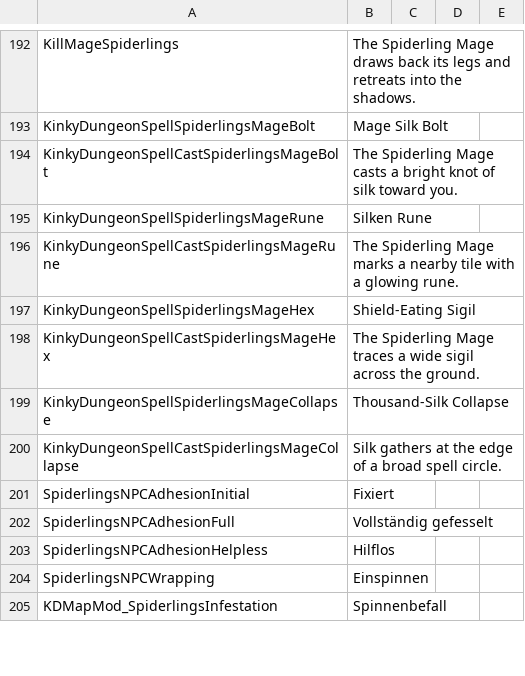
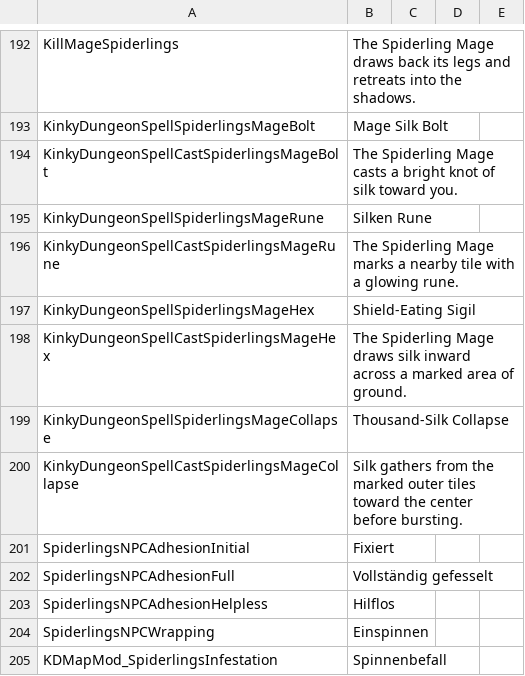
Before and after one commit to duromumuyazu74-rgb/Spiderlings, a CSV file: KinkyDungeon-Spiderlings/SpiderlingsDE.csv, drawn as a sheet; only a part is shown, gaps mark what is left out.

```diff
--- a/KinkyDungeon-Spiderlings/SpiderlingsDE.csv
+++ b/KinkyDungeon-Spiderlings/SpiderlingsDE.csv
@@ -197,5 +197,5 @@ KinkyDungeonSpellCastSpiderlingsMageRune,The Spiderling Mage marks a nearby tile
 KinkyDungeonSpellSpiderlingsMageHex,Shield-Eating Sigil
-KinkyDungeonSpellCastSpiderlingsMageHex,The Spiderling Mage traces a wide sigil across the ground.
+KinkyDungeonSpellCastSpiderlingsMageHex,The Spiderling Mage draws silk inward across a marked area of ground.
 KinkyDungeonSpellSpiderlingsMageCollapse,Thousand-Silk Collapse
-KinkyDungeonSpellCastSpiderlingsMageCollapse,Silk gathers at the edge of a broad spell circle.
+KinkyDungeonSpellCastSpiderlingsMageCollapse,Silk gathers from the marked outer tiles toward the center before bursting.
 SpiderlingsNPCAdhesionInitial,Fixiert
```
Also changed, not shown: KinkyDungeon-Spiderlings/SpiderlingsCN.csv, KinkyDungeon-Spiderlings/SpiderlingsES.csv, 16 other files.
